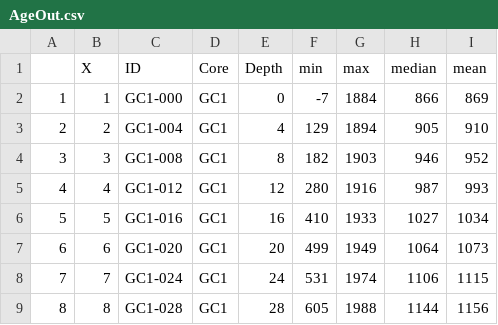
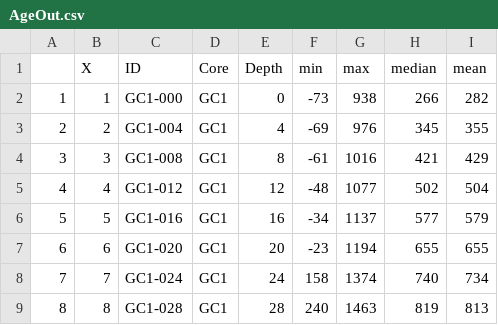
Before and after one commit to leholman/SC.Iceland, a CSV file: metadata/AgeOut.csv, drawn as a sheet; only a part is shown; the diff covers the shown part only.

```diff
--- a/metadata/AgeOut.csv
+++ b/metadata/AgeOut.csv
@@ -1,9 +1,9 @@
 "","X","ID","Core","Depth","min","max","median","mean"
-"1",1,"GC1-000","GC1",0,"-7","1884","866","869"
-"2",2,"GC1-004","GC1",4,"129","1894","905","910"
-"3",3,"GC1-008","GC1",8,"182","1903","946","952"
-"4",4,"GC1-012","GC1",12,"280","1916","987","993"
-"5",5,"GC1-016","GC1",16,"410","1933","1027","1034"
-"6",6,"GC1-020","GC1",20,"499","1949","1064","1073"
-"7",7,"GC1-024","GC1",24,"531","1974","1106","1115"
-"8",8,"GC1-028","GC1",28,"605","1988","1144","1156"
+"1",1,"GC1-000","GC1",0,"-73","938","266","282"
+"2",2,"GC1-004","GC1",4,"-69","976","345","355"
+"3",3,"GC1-008","GC1",8,"-61","1016","421","429"
+"4",4,"GC1-012","GC1",12,"-48","1077","502","504"
+"5",5,"GC1-016","GC1",16,"-34","1137","577","579"
+"6",6,"GC1-020","GC1",20,"-23","1194","655","655"
+"7",7,"GC1-024","GC1",24,"158","1374","740","734"
+"8",8,"GC1-028","GC1",28,"240","1463","819","813"
```
Also changed, not shown: 152 edited cells elsewhere in this file, metadata/climate.csv, 15 other files.
